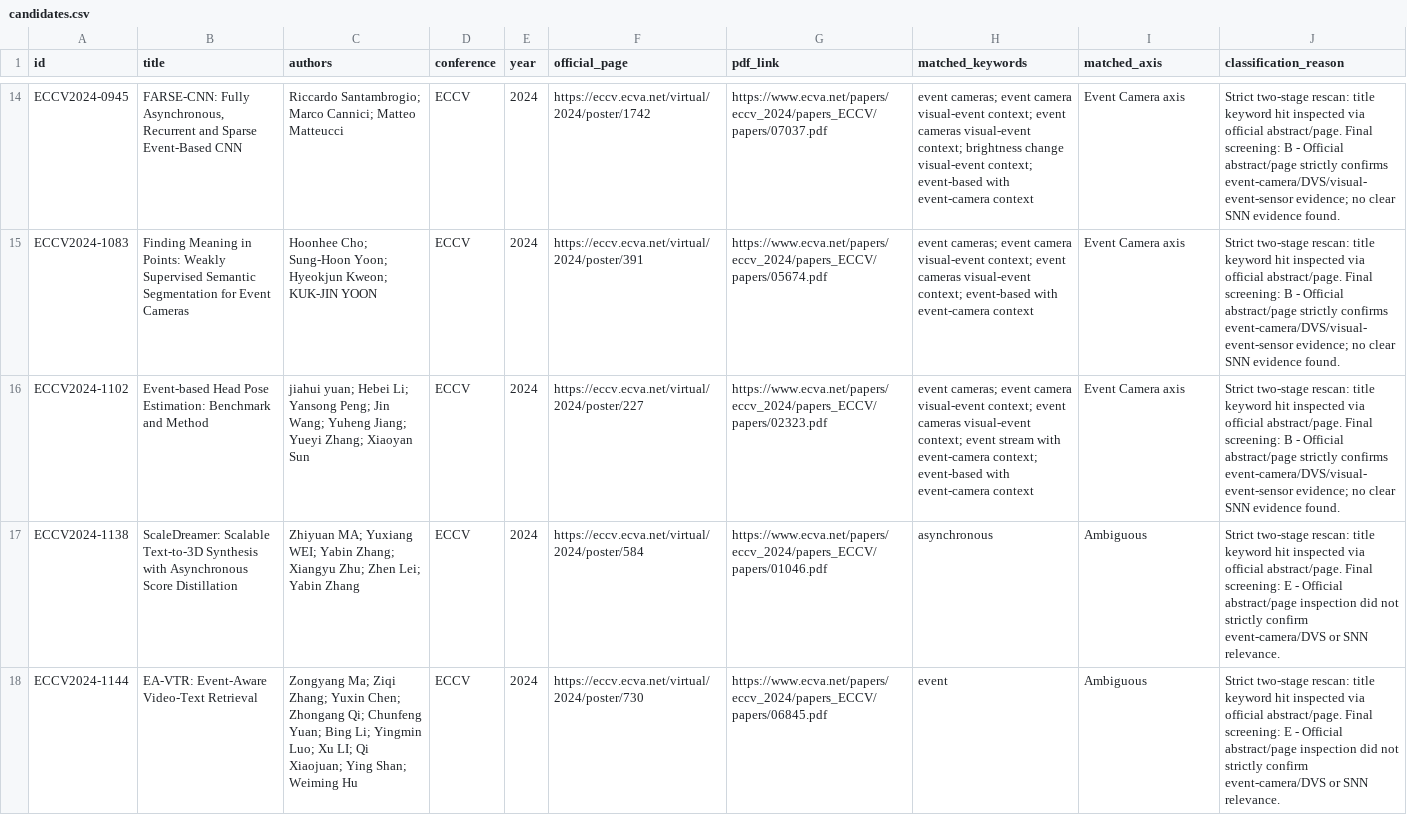
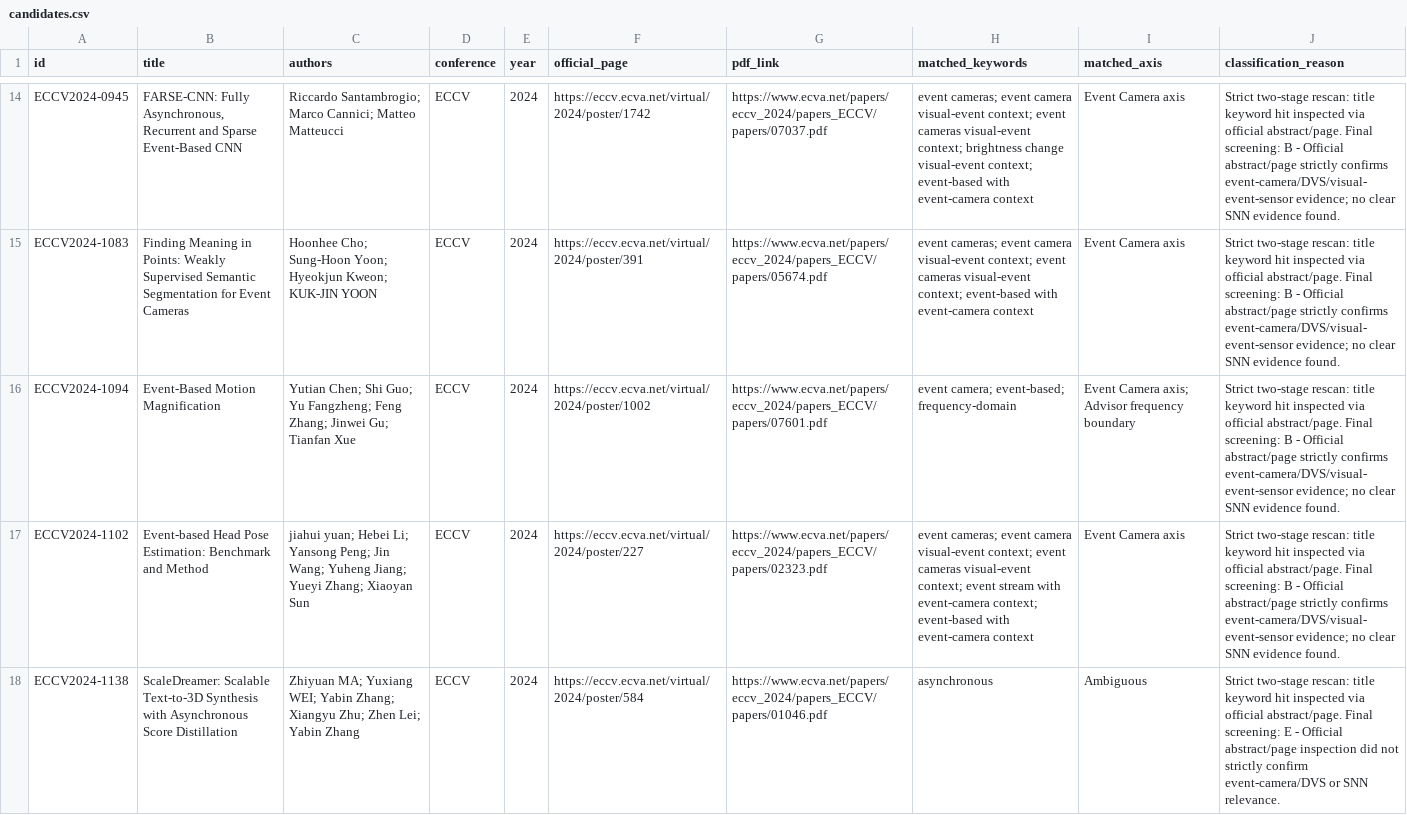
Before and after one commit to QuanHaHQuan/snn-event-camera-review, a CSV file: 01-papers-by-conference/ECCV2024/candidates.csv, drawn as a sheet; only a part is shown, gaps mark what is left out; the shorter side is filled out with more unchanged rows; the diff names each change by its address in the sheet, - before the commit and + after, or states it on an @@ line.

```diff
--- a/01-papers-by-conference/ECCV2024/candidates.csv
+++ b/01-papers-by-conference/ECCV2024/candidates.csv
+row 16: ECCV2024-1094 | Event-Based Motion Magnification | Yutian Chen; Shi Guo; Yu Fangzheng; Feng Zhang; Jinwei Gu; Tianfan Xue | ECCV | 2024 | https://eccv.ecva.net/virtual/2024/poster/1002 | https://www.ecva.net/papers/eccv_2024/papers_ECCV/papers/07601.pdf | event camera; event-based; frequency-domain | Event Camera axis; Advisor frequency boundary | Strict two-stage rescan: title keyword hit inspected via official abstract/page. Final screening: B - Official abstract/page strictly confirms event-camera/DVS/visual-event-sensor evidence; no clear SNN evidence found.
```
Also changed, not shown: 00-index/all-papers.csv, 00-index/paper-selection.csv, 55 other files.
